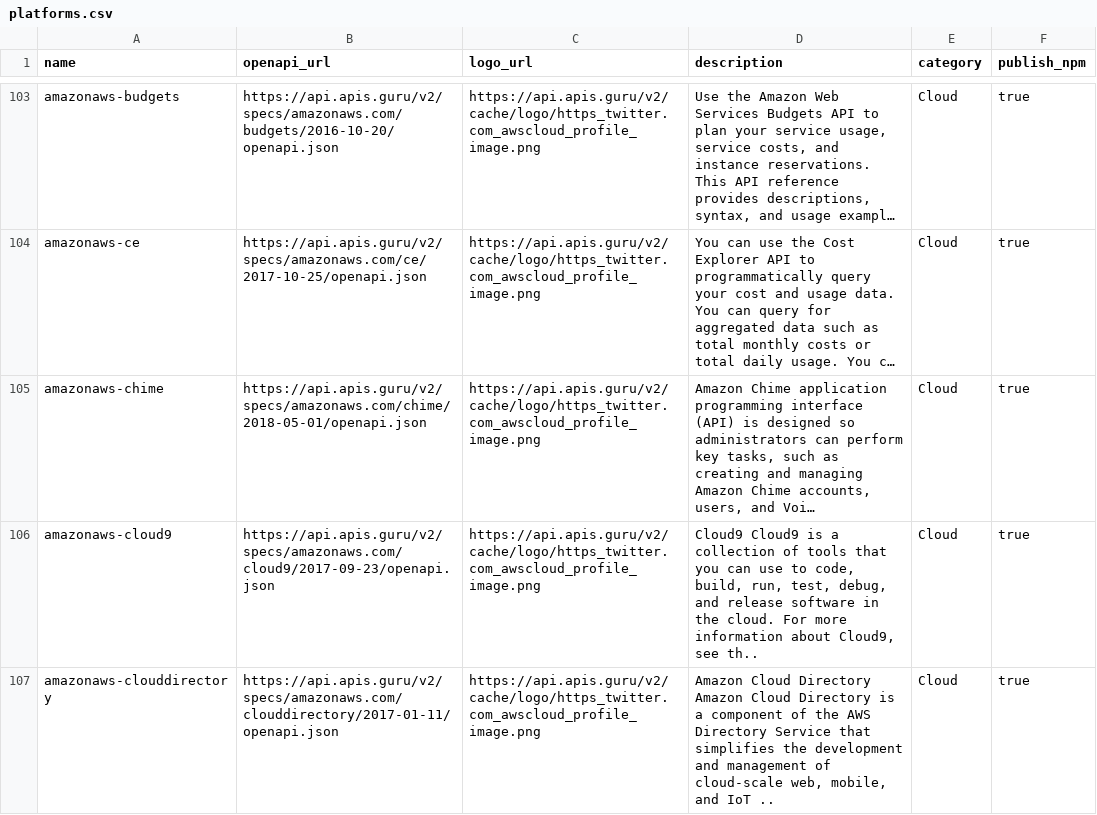
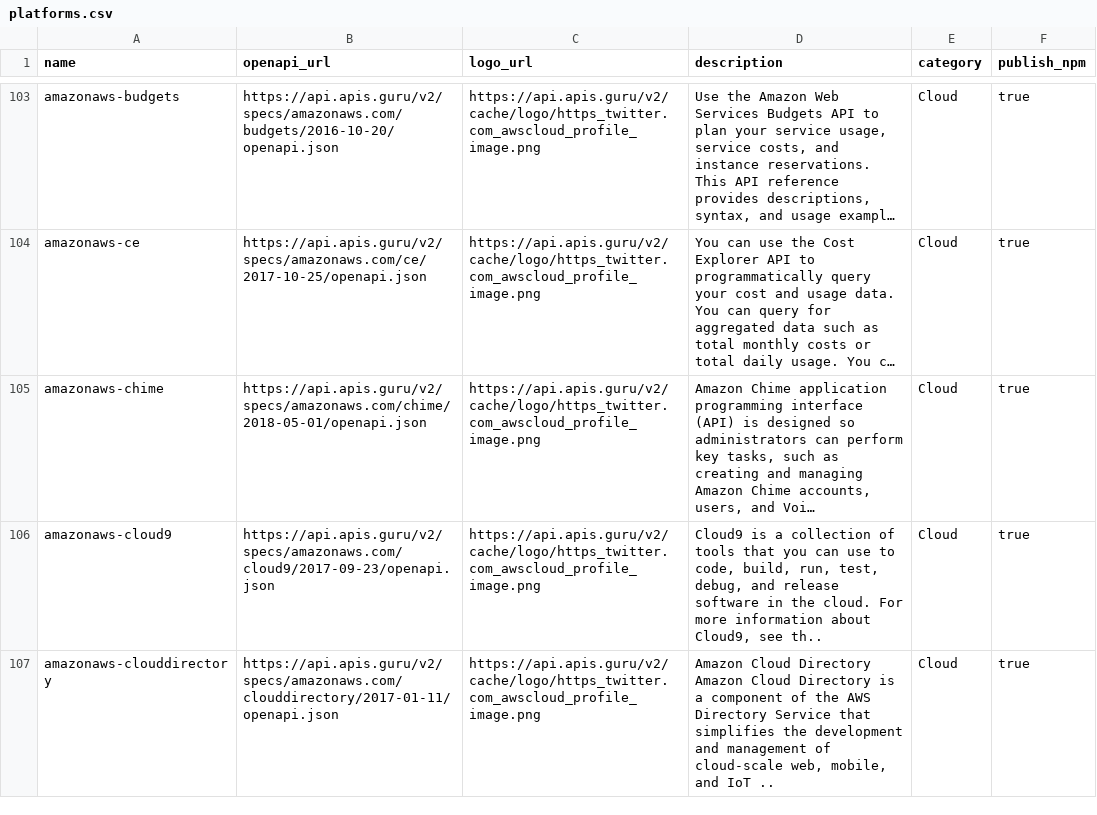
Before and after one commit to kelvinzer0/n8n-openapi-node-ultimate, a CSV file: platforms.csv, drawn as a sheet; only a part is shown, gaps mark what is left out; long unchanged cells end in …; the diff covers the shown part only; the diff names each change by its address in the sheet, - before the commit and + after, or states it on an @@ line.

Commit message:
fix: remove duplicated word prefixes in descriptions

```diff
--- a/platforms.csv
+++ b/platforms.csv
-D106 (description): Cloud9 Cloud9 is a…
+D106 (description): Cloud9 is a…
```
Also changed, not shown: 16 edited cells elsewhere in this file.
